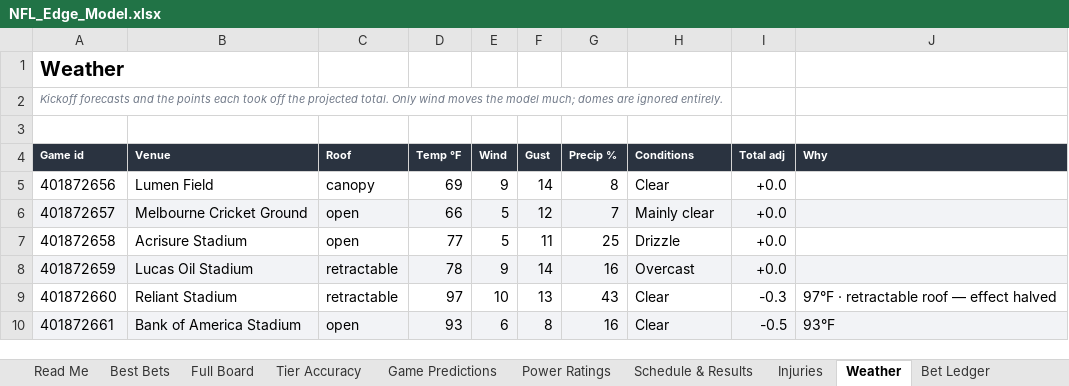
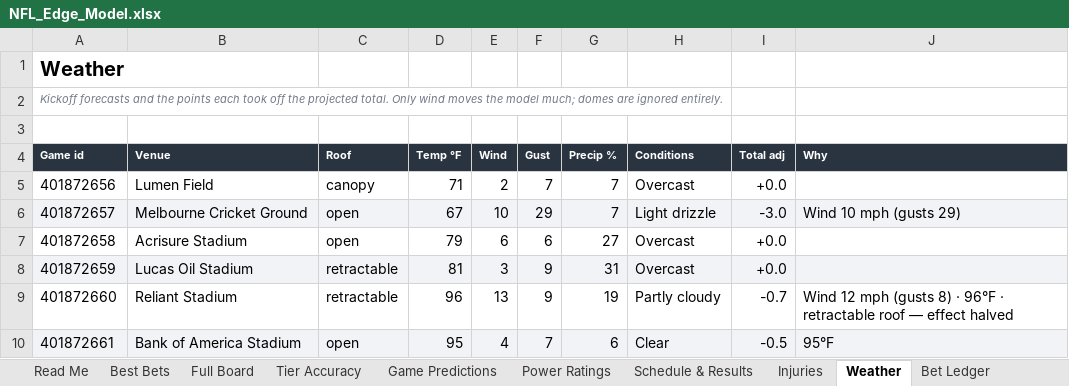
Before and after one commit to CHILLYCHILLY14/nfl-edge, an Excel workbook: NFL_Edge_Model.xlsx, sheet Weather, drawn as a sheet; only a part is shown; values as stored, in another font and other column widths than the file's, no borders; table styles not drawn; the diff covers the shown part only; the diff names each change by its address in the sheet, - before the commit and + after, or states it on an @@ line.

```diff
--- a/NFL_Edge_Model.xlsx (sheet Weather)
+++ b/NFL_Edge_Model.xlsx (sheet Weather)
-D5 (Temp °F): 69
+D5 (Temp °F): 71
-E5 (Wind): 9
+E5 (Wind): 2
-F5 (Gust): 14
+F5 (Gust): 7
-G5 (Precip %): 8
+G5 (Precip %): 7
-H5 (Conditions): Clear
+H5 (Conditions): Overcast
-D6 (Temp °F): 66
+D6 (Temp °F): 67
-E6 (Wind): 5
+E6 (Wind): 10
-F6 (Gust): 12
+F6 (Gust): 29
-H6 (Conditions): Mainly clear
+H6 (Conditions): Light drizzle
-I6 (Total adj): +0.0
+I6 (Total adj): -3.0
-J6 (Why): (empty)
+J6 (Why): Wind 10 mph (gusts 29)
-D7 (Temp °F): 77
+D7 (Temp °F): 79
-E7 (Wind): 5
+E7 (Wind): 6
-F7 (Gust): 11
+F7 (Gust): 6
-G7 (Precip %): 25
+G7 (Precip %): 27
-H7 (Conditions): Drizzle
+H7 (Conditions): Overcast
-D8 (Temp °F): 78
+D8 (Temp °F): 81
-E8 (Wind): 9
+E8 (Wind): 3
-F8 (Gust): 14
+F8 (Gust): 9
-G8 (Precip %): 16
+G8 (Precip %): 31
-D9 (Temp °F): 97
+D9 (Temp °F): 96
-E9 (Wind): 10
+E9 (Wind): 13
-F9 (Gust): 13
+F9 (Gust): 9
-G9 (Precip %): 43
+G9 (Precip %): 19
-H9 (Conditions): Clear
+H9 (Conditions): Partly cloudy
-I9 (Total adj): -0.3
+I9 (Total adj): -0.7
-J9 (Why): 97°F · retractable…
+J9 (Why): Wind 12 mph (gusts 8) · 96°F · retractable…
-D10 (Temp °F): 93
+D10 (Temp °F): 95
-E10 (Wind): 6
+E10 (Wind): 4
-F10 (Gust): 8
+F10 (Gust): 7
-G10 (Precip %): 16
+G10 (Precip %): 6
-J10 (Why): 93°F
+J10 (Why): 95°F
```
Also changed, not shown: 53 edited cells elsewhere in this sheet, sheet Full Board, sheet Best Bets, sheet Schedule & Results, sheet Power Ratings, sheet Game Predictions, sheet Injuries, 2 more sheets, 17 other files.
